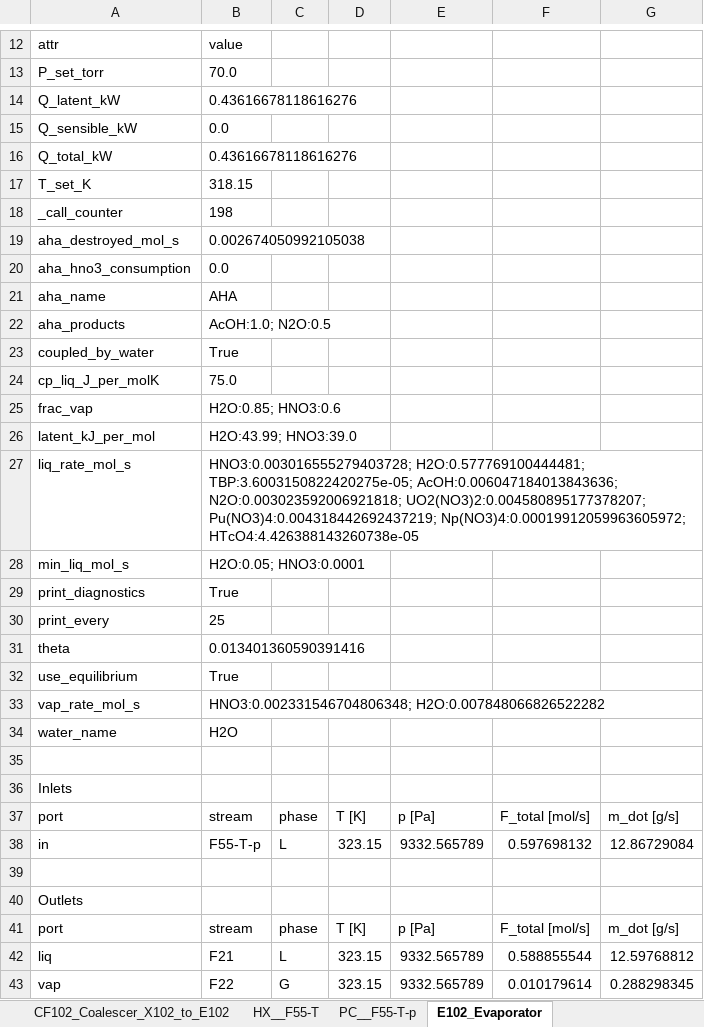
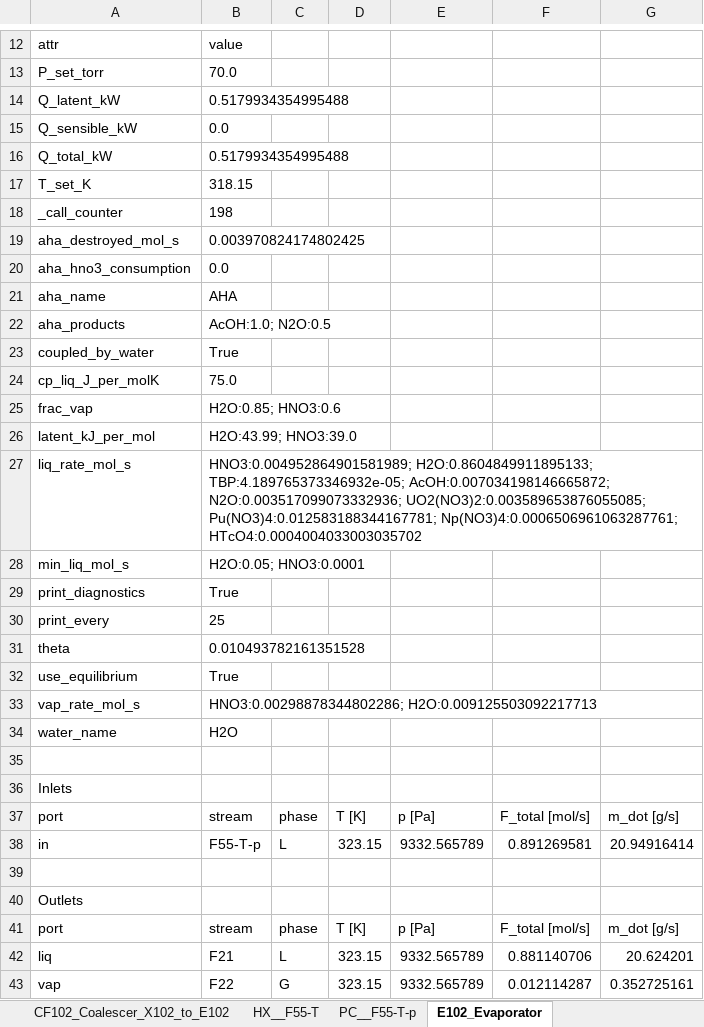
Before and after one commit to cweston112/Flowsheeting-FYD-project, an Excel workbook: flowsheet_units.xlsx, sheet E102_Evaporator, drawn as a sheet; only a part is shown, gaps mark what is left out; values as stored, in another font and other column widths than the file's, no borders; the diff names each change by its address in the sheet, - before the commit and + after, or states it on an @@ line.

```diff
--- a/flowsheet_units.xlsx (sheet E102_Evaporator)
+++ b/flowsheet_units.xlsx (sheet E102_Evaporator)
-B14: 0.43616678118616276
+B14: 0.5179934354995488
-B16: 0.43616678118616276
+B16: 0.5179934354995488
-B19: 0.002674050992105038
+B19: 0.003970824174802425
-B27: HNO3:0.003016555279403728; H2O:0.577769100444481; TBP:3.6003150822420275e-05; AcOH:0.006047184013843636; N2O:0.003023592006921818; UO2(NO3)2:0.004580895177378207; Pu(NO3)4:0.004318442692437219; Np(NO3)4:0.00019912059963605972; HTcO4:4.426388143260738e-05
+B27: HNO3:0.004952864901581989; H2O:0.8604849911895133; TBP:4.189765373346932e-05; AcOH:0.007034198146665872; N2O:0.003517099073332936; UO2(NO3)2:0.003589653876055085; Pu(NO3)4:0.012583188344167781; Np(NO3)4:0.0006506961063287761; HTcO4:0.0004004033003035702
-B31: 0.013401360590391416
+B31: 0.010493782161351528
-B33: HNO3:0.002331546704806348; H2O:0.007848066826522282
+B33: HNO3:0.00298878344802286; H2O:0.009125503092217713
-F38: 0.597698132
+F38: 0.891269581
-G38: 12.86729084
+G38: 20.94916414
-F42: 0.588855544
+F42: 0.881140706
-G42: 12.59768812
+G42: 20.624201
-F43: 0.010179614
+F43: 0.012114287
-G43: 0.288298345
+G43: 0.352725161
```
Also changed, not shown: sheet X101_TBP_Extraction, sheet D101_NO2_Absorber, sheet E101_Evaporator, sheet X103_Final_Strip, sheet X102_AHA_Strip, sheet CF101_Coalescer_X101_to_E101, 50 more sheets, stream_table.xlsx, 3 other files.
